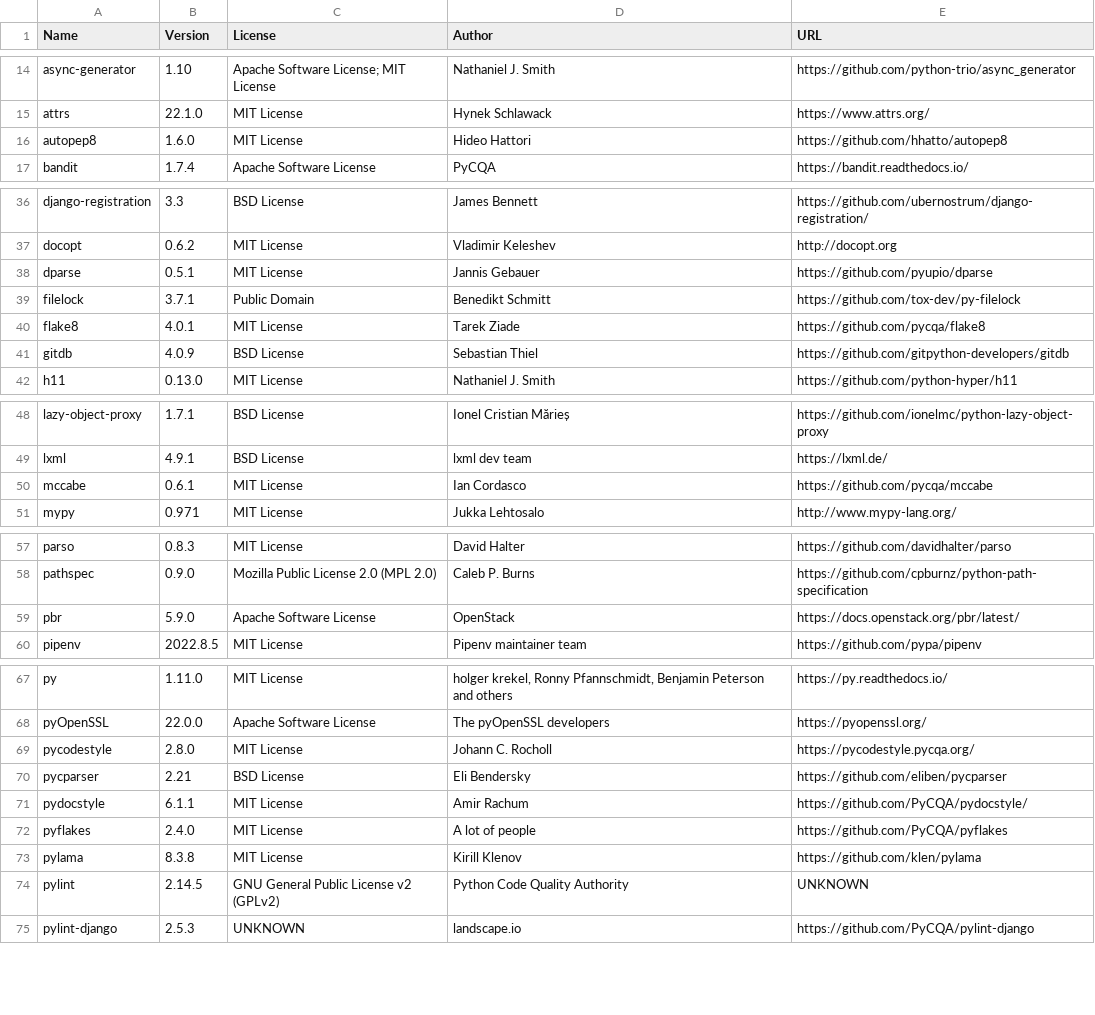
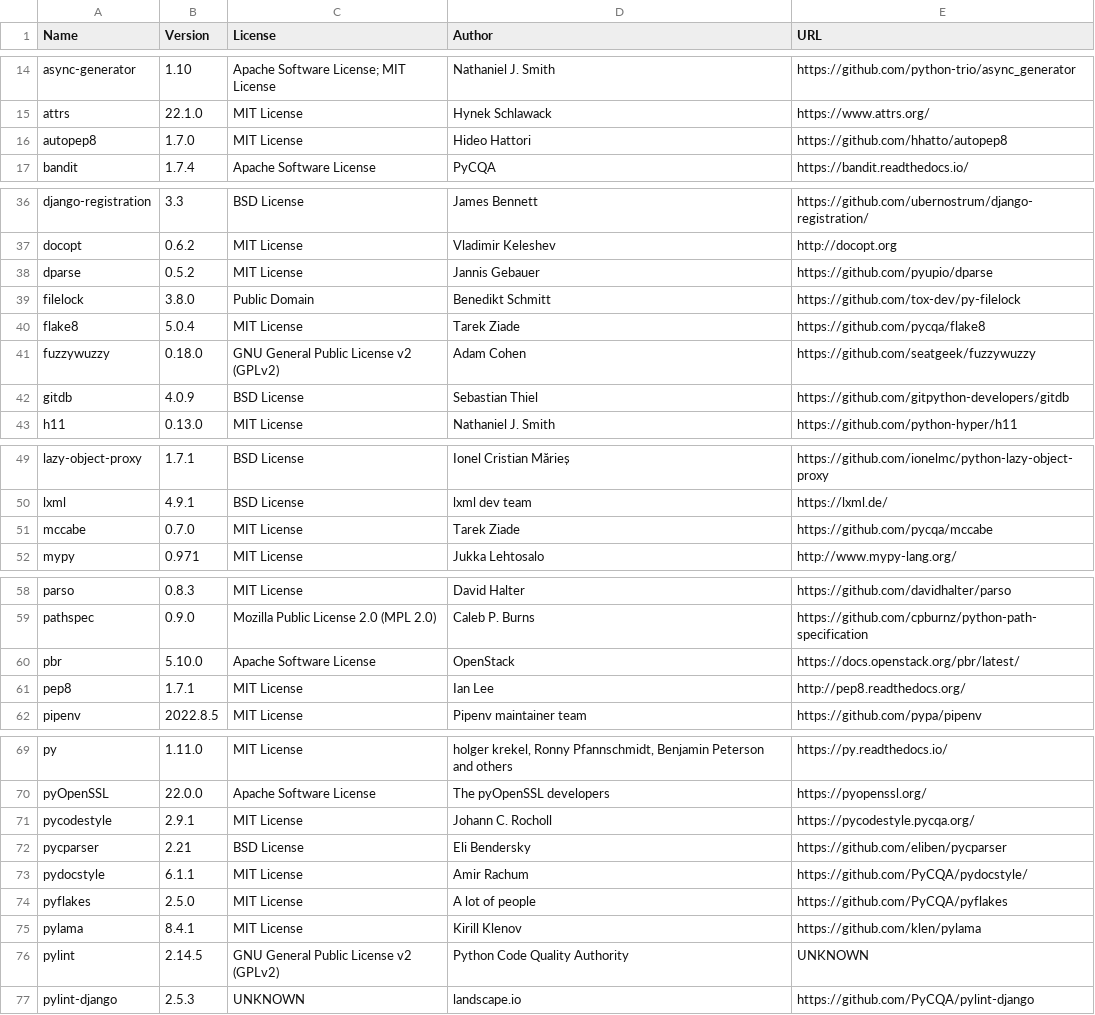
Before and after one commit to djbrown/hbscorez, a CSV file: ATTRIBUTIONS.csv, drawn as a sheet; only a part is shown, gaps mark what is left out; the diff covers the shown part only.

```diff
--- a/ATTRIBUTIONS.csv
+++ b/ATTRIBUTIONS.csv
@@ -15,3 +15,3 @@
 "attrs","22.1.0","MIT License","Hynek Schlawack","https://www.attrs.org/"
-"autopep8","1.6.0","MIT License","Hideo Hattori","https://github.com/hhatto/autopep8"
+"autopep8","1.7.0","MIT License","Hideo Hattori","https://github.com/hhatto/autopep8"
 "bandit","1.7.4","Apache Software License","PyCQA","https://bandit.readthedocs.io/"
@@ -37,5 +37,6 @@
 "docopt","0.6.2","MIT License","Vladimir Keleshev","http://docopt.org"
-"dparse","0.5.1","MIT License","Jannis Gebauer","https://github.com/pyupio/dparse"
-"filelock","3.7.1","Public Domain","Benedikt Schmitt","https://github.com/tox-dev/py-filelock"
-"flake8","4.0.1","MIT License","Tarek Ziade","https://github.com/pycqa/flake8"
+"dparse","0.5.2","MIT License","Jannis Gebauer","https://github.com/pyupio/dparse"
+"filelock","3.8.0","Public Domain","Benedikt Schmitt","https://github.com/tox-dev/py-filelock"
+"flake8","5.0.4","MIT License","Tarek Ziade","https://github.com/pycqa/flake8"
+"fuzzywuzzy","0.18.0","GNU General Public License v2 (GPLv2)","Adam Cohen","https://github.com/seatgeek/fuzzywuzzy"
 "gitdb","4.0.9","BSD License","Sebastian Thiel","https://github.com/gitpython-developers/gitdb"
@@ -49,3 +50,3 @@
 "lxml","4.9.1","BSD License","lxml dev team","https://lxml.de/"
-"mccabe","0.6.1","MIT License","Ian Cordasco","https://github.com/pycqa/mccabe"
+"mccabe","0.7.0","MIT License","Tarek Ziade","https://github.com/pycqa/mccabe"
 "mypy","0.971","MIT License","Jukka Lehtosalo","http://www.mypy-lang.org/"
@@ -58,3 +59,4 @@
 "pathspec","0.9.0","Mozilla Public License 2.0 (MPL 2.0)","Caleb P. Burns","https://github.com/cpburnz/python-path-specification"
-"pbr","5.9.0","Apache Software License","OpenStack","https://docs.openstack.org/pbr/latest/"
+"pbr","5.10.0","Apache Software License","OpenStack","https://docs.openstack.org/pbr/latest/"
+"pep8","1.7.1","MIT License","Ian Lee","http://pep8.readthedocs.org/"
 "pipenv","2022.8.5","MIT License","Pipenv maintainer team","https://github.com/pypa/pipenv"
@@ -68,7 +70,7 @@
 "pyOpenSSL","22.0.0","Apache Software License","The pyOpenSSL developers","https://pyopenssl.org/"
-"pycodestyle","2.8.0","MIT License","Johann C. Rocholl","https://pycodestyle.pycqa.org/"
+"pycodestyle","2.9.1","MIT License","Johann C. Rocholl","https://pycodestyle.pycqa.org/"
 "pycparser","2.21","BSD License","Eli Bendersky","https://github.com/eliben/pycparser"
 "pydocstyle","6.1.1","MIT License","Amir Rachum","https://github.com/PyCQA/pydocstyle/"
-"pyflakes","2.4.0","MIT License","A lot of people","https://github.com/PyCQA/pyflakes"
-"pylama","8.3.8","MIT License","Kirill Klenov","https://github.com/klen/pylama"
+"pyflakes","2.5.0","MIT License","A lot of people","https://github.com/PyCQA/pyflakes"
+"pylama","8.4.1","MIT License","Kirill Klenov","https://github.com/klen/pylama"
 "pylint","2.14.5","GNU General Public License v2 (GPLv2)","Python Code Quality Authority","UNKNOWN"
```
Also changed, not shown: 2 edited cells elsewhere in this file, 2 other files.
